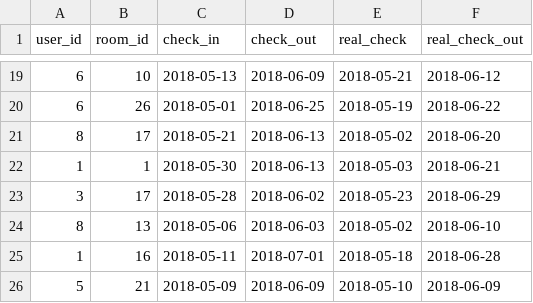
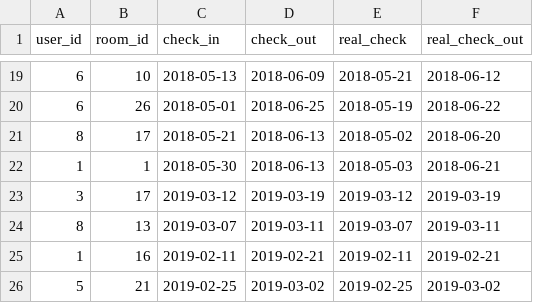
Before and after one commit to alukart32/hotel-app, a CSV file: DataAccessModule/src/main/resources/db.changelog/changesets/dev/csv-data/bookings-data.csv, drawn as a sheet; only a part is shown, gaps mark what is left out.

```diff
--- a/DataAccessModule/src/main/resources/db.changelog/changesets/dev/csv-data/bookings-data.csv
+++ b/DataAccessModule/src/main/resources/db.changelog/changesets/dev/csv-data/bookings-data.csv
@@ -22,5 +22,5 @@ user_id|room_id|check_in  |check_out |real_check|real_check_out
 1      |1      |2018-05-30|2018-06-13|2018-05-03|2018-06-21
-3      |17     |2018-05-28|2018-06-02|2018-05-23|2018-06-29
-8      |13     |2018-05-06|2018-06-03|2018-05-02|2018-06-10
-1      |16     |2018-05-11|2018-07-01|2018-05-18|2018-06-28
-5      |21     |2018-05-09|2018-06-09|2018-05-10|2018-06-09
+3      |17     |2019-03-12|2019-03-19|2019-03-12|2019-03-19
+8      |13     |2019-03-07|2019-03-11|2019-03-07|2019-03-11
+1      |16     |2019-02-11|2019-02-21|2019-02-11|2019-02-21
+5      |21     |2019-02-25|2019-03-02|2019-02-25|2019-03-02
```
Also changed, not shown: 6 other files.
